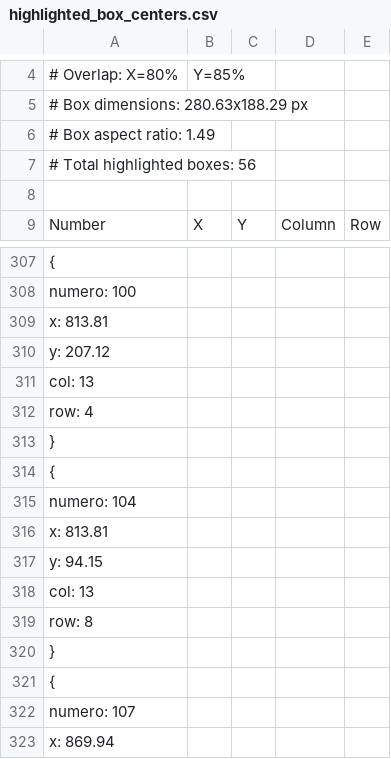
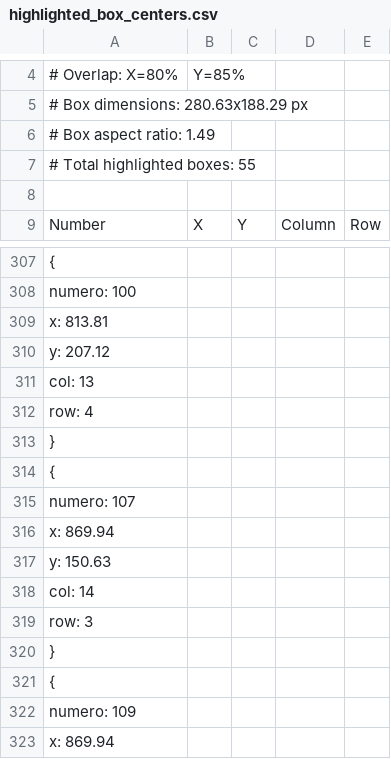
Before and after one commit to mhizca/simpleViewer, a CSV file: public/highlighted_box_centers.csv, drawn as a sheet; only a part is shown, gaps mark what is left out; the shorter side is filled out with more unchanged rows; the diff names each change by its address in the sheet, - before the commit and + after, or states it on an @@ line.

```diff
--- a/public/highlighted_box_centers.csv
+++ b/public/highlighted_box_centers.csv
-A7: # Total highlighted boxes: 56
+A7: # Total highlighted boxes: 55
-row 313: }
-row 314: {
-row 315: numero: 104
-row 316: x: 813.81
-row 317: y: 94.15
-row 318: col: 13
-row 319: row: 8
```
